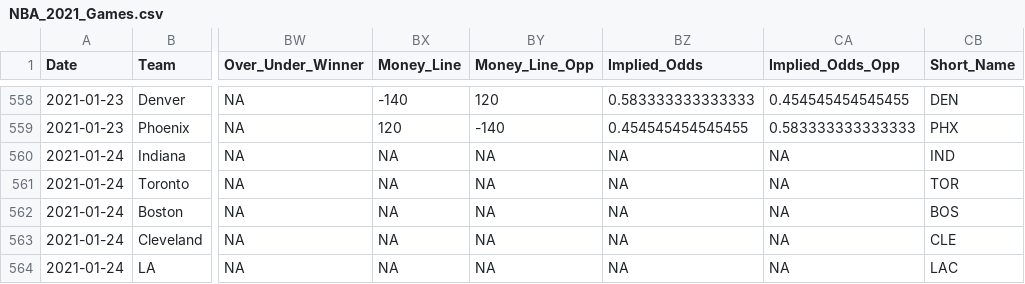
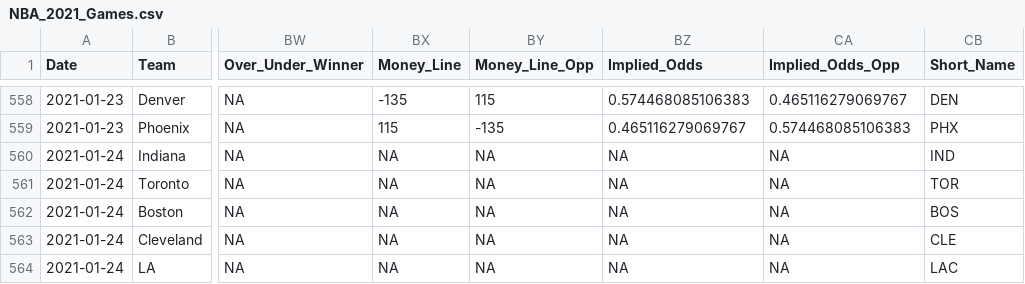
Before and after one commit to MattC137/Open_Data, a CSV file: Data/Sports/NBA/NBA_2021_Games.csv, drawn as a sheet; only a part is shown, gaps mark what is left out; the diff covers the shown part only; the diff names each change by its address in the sheet, - before the commit and + after, or states it on an @@ line.

```diff
--- a/Data/Sports/NBA/NBA_2021_Games.csv
+++ b/Data/Sports/NBA/NBA_2021_Games.csv
-BX558 (Money_Line): -140
+BX558 (Money_Line): -135
-BY558 (Money_Line_Opp): 120
+BY558 (Money_Line_Opp): 115
-BZ558 (Implied_Odds): 0.583333333333333
+BZ558 (Implied_Odds): 0.574468085106383
-CA558 (Implied_Odds_Opp): 0.454545454545455
+CA558 (Implied_Odds_Opp): 0.465116279069767
-BX559 (Money_Line): 120
+BX559 (Money_Line): 115
-BY559 (Money_Line_Opp): -140
+BY559 (Money_Line_Opp): -135
-BZ559 (Implied_Odds): 0.454545454545455
+BZ559 (Implied_Odds): 0.465116279069767
-CA559 (Implied_Odds_Opp): 0.583333333333333
+CA559 (Implied_Odds_Opp): 0.574468085106383
```
Also changed, not shown: 68 edited cells elsewhere in this file, Data/Sports/NBA/NBA_2021_Game_Recaps.csv, Data/Sports/NBA/NBA_2021_Players.csv, 1 other file.
